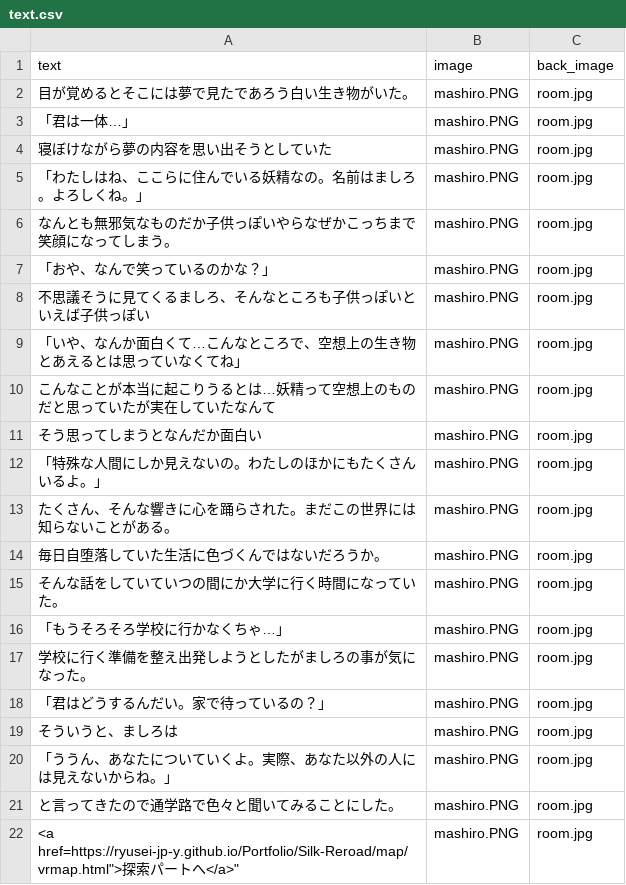
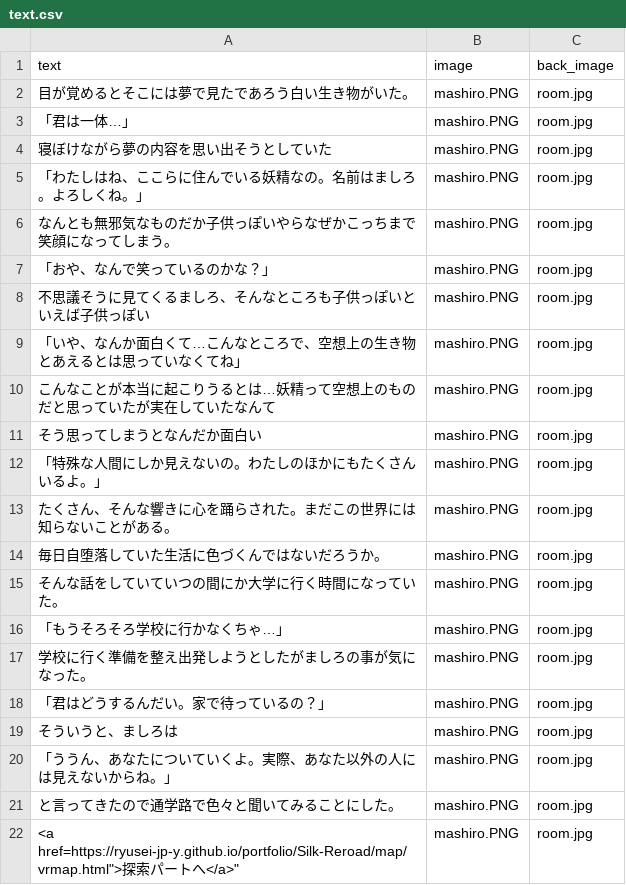
Before and after one commit to ryusei-jp-Y/ryusei, a CSV file: Silk-Reroad/text.csv, drawn as a sheet.

Commit message:
Update text.csv

```diff
--- a/Silk-Reroad/text.csv
+++ b/Silk-Reroad/text.csv
@@ -21,2 +21,2 @@
 "と言ってきたので通学路で色々と聞いてみることにした。","mashiro.PNG","room.jpg"
-"<a href="https://ryusei-jp-y.github.io/Portfolio/Silk-Reroad/map/vrmap.html">探索パートへ</a>","mashiro.PNG","room.jpg"
+"<a href="https://ryusei-jp-y.github.io/portfolio/Silk-Reroad/map/vrmap.html">探索パートへ</a>","mashiro.PNG","room.jpg"
```
